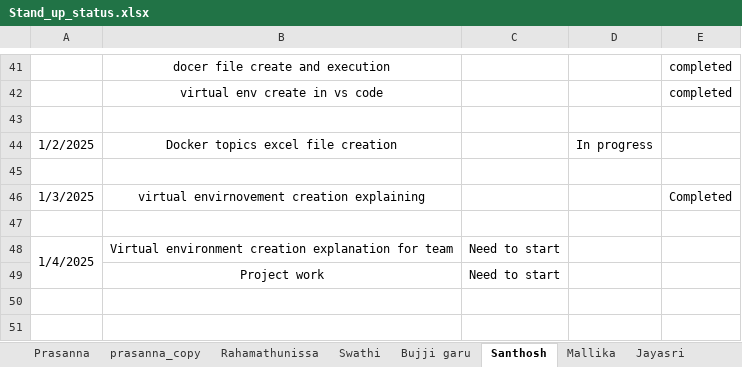
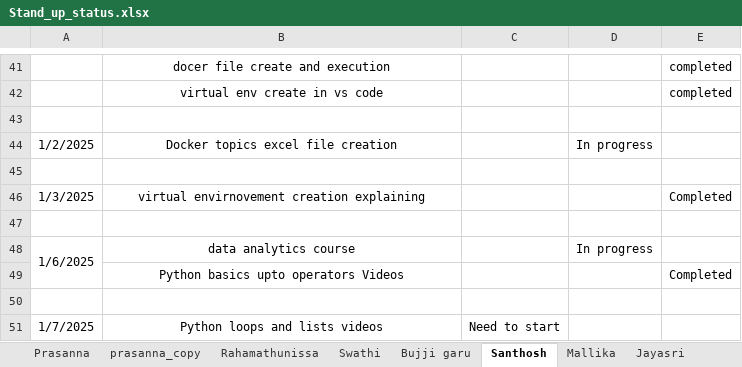
Before and after one commit to jayasriNandipu/Daily_standup_all, an Excel workbook: Stand_up_status.xlsx, sheet Santhosh, drawn as a sheet; only a part is shown, gaps mark what is left out; values as stored, in another font and other column widths than the file's, no borders; removed rows and columns are numbered as before the commit, all else as after; the diff names each change by its address in the sheet, - before the commit and + after, or states it on an @@ line.

Commit message:
updating 07-01-2025 data

```diff
--- a/Stand_up_status.xlsx (sheet Santhosh)
+++ b/Stand_up_status.xlsx (sheet Santhosh)
+row 48: 1/6/2025 | data analytics course |  | In progress
+row 49:  | Python basics upto operators Videos |  |  | Completed
+row 50: (empty)
-A51: 1/4/2025
+A51: 1/7/2025
-A48:A49 merged
-B51: Virtual environment creation explanation for team
+B51: Python loops and lists videos
-row 49:  | Project work | Need to start
```
Also changed, not shown: sheet Shamshad_garu, sheet Mallika, sheet Bujji garu, sheet Jayasri, sheet Prasanna, Login_details.xlsx.
